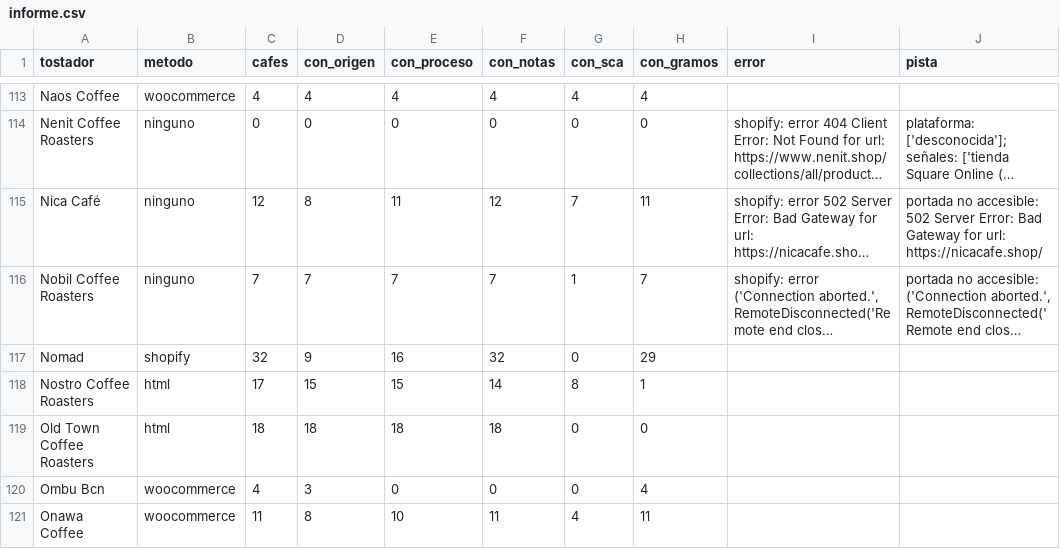
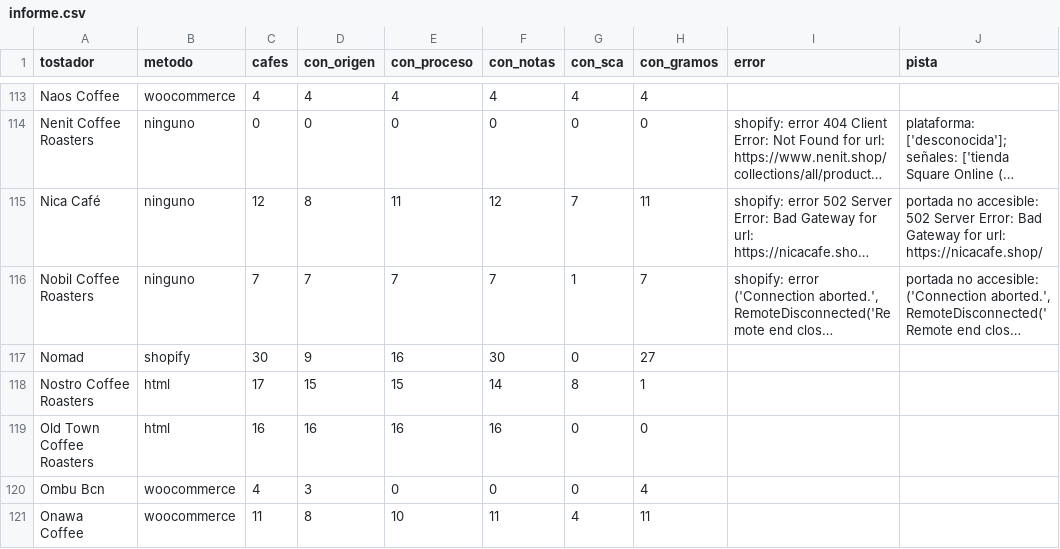
Before and after one commit to cafeteros2026/cafedeespecialidad, a CSV file: informe.csv, drawn as a sheet; only a part is shown, gaps mark what is left out; long unchanged cells end in …; the diff covers the shown part only; the diff names each change by its address in the sheet, - before the commit and + after, or states it on an @@ line.

```diff
--- a/informe.csv
+++ b/informe.csv
-C117 (cafes): 32
+C117 (cafes): 30
-F117 (con_notas): 32
+F117 (con_notas): 30
-H117 (con_gramos): 29
+H117 (con_gramos): 27
-C119 (cafes): 18
+C119 (cafes): 16
-D119 (con_origen): 18
+D119 (con_origen): 16
-E119 (con_proceso): 18
+E119 (con_proceso): 16
-F119 (con_notas): 18
+F119 (con_notas): 16
```
Also changed, not shown: 61 edited cells elsewhere in this file, 4 other files.
